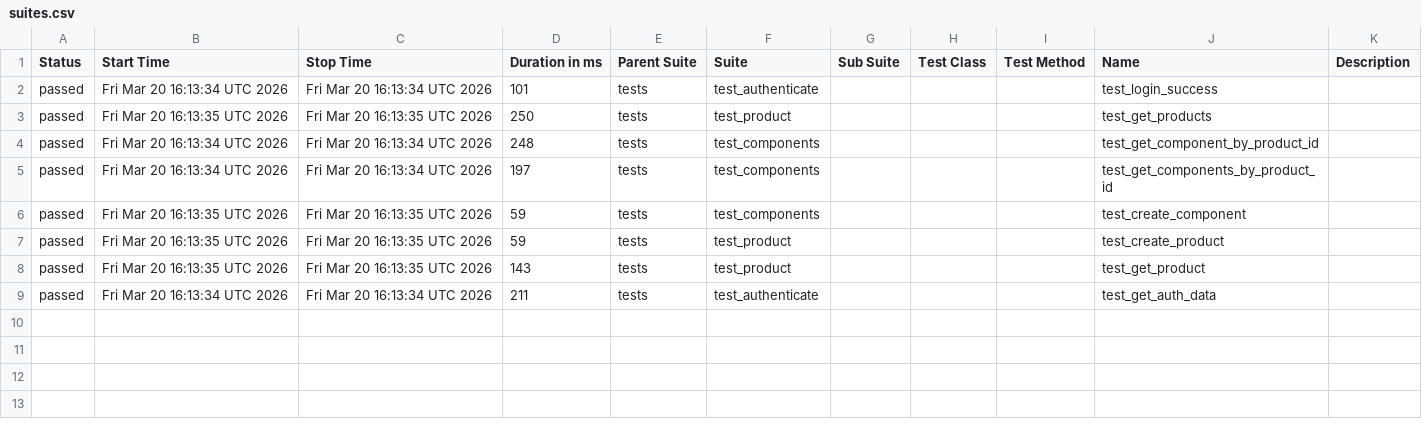
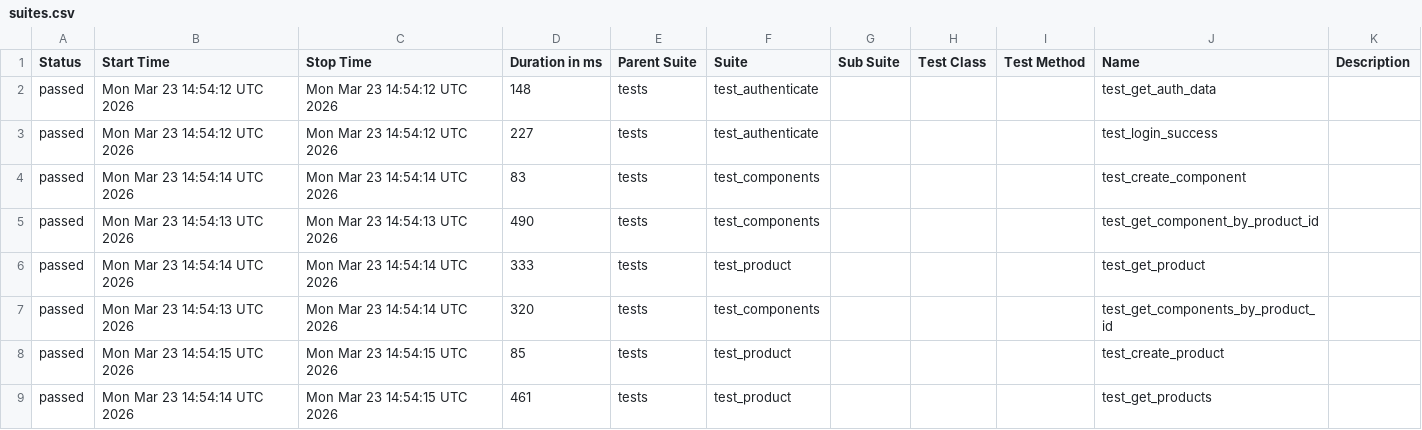
Before and after one commit to alexkaminskiy/api-automation-tests, a CSV file: data/suites.csv, drawn as a sheet.

```diff
--- a/data/suites.csv
+++ b/data/suites.csv
@@ -1,9 +1,9 @@
 "Status","Start Time","Stop Time","Duration in ms","Parent Suite","Suite","Sub Suite","Test Class","Test Method","Name","Description"
-"passed","Fri Mar 20 16:13:34 UTC 2026","Fri Mar 20 16:13:34 UTC 2026","101","tests","test_authenticate","","","","test_login_success",""
-"passed","Fri Mar 20 16:13:35 UTC 2026","Fri Mar 20 16:13:35 UTC 2026","250","tests","test_product","","","","test_get_products",""
-"passed","Fri Mar 20 16:13:34 UTC 2026","Fri Mar 20 16:13:34 UTC 2026","248","tests","test_components","","","","test_get_component_by_product_id",""
-"passed","Fri Mar 20 16:13:34 UTC 2026","Fri Mar 20 16:13:34 UTC 2026","197","tests","test_components","","","","test_get_components_by_product_id",""
-"passed","Fri Mar 20 16:13:35 UTC 2026","Fri Mar 20 16:13:35 UTC 2026","59","tests","test_components","","","","test_create_component",""
-"passed","Fri Mar 20 16:13:35 UTC 2026","Fri Mar 20 16:13:35 UTC 2026","59","tests","test_product","","","","test_create_product",""
-"passed","Fri Mar 20 16:13:35 UTC 2026","Fri Mar 20 16:13:35 UTC 2026","143","tests","test_product","","","","test_get_product",""
-"passed","Fri Mar 20 16:13:34 UTC 2026","Fri Mar 20 16:13:34 UTC 2026","211","tests","test_authenticate","","","","test_get_auth_data",""
+"passed","Mon Mar 23 14:54:12 UTC 2026","Mon Mar 23 14:54:12 UTC 2026","148","tests","test_authenticate","","","","test_get_auth_data",""
+"passed","Mon Mar 23 14:54:12 UTC 2026","Mon Mar 23 14:54:12 UTC 2026","227","tests","test_authenticate","","","","test_login_success",""
+"passed","Mon Mar 23 14:54:14 UTC 2026","Mon Mar 23 14:54:14 UTC 2026","83","tests","test_components","","","","test_create_component",""
+"passed","Mon Mar 23 14:54:13 UTC 2026","Mon Mar 23 14:54:13 UTC 2026","490","tests","test_components","","","","test_get_component_by_product_id",""
+"passed","Mon Mar 23 14:54:14 UTC 2026","Mon Mar 23 14:54:14 UTC 2026","333","tests","test_product","","","","test_get_product",""
+"passed","Mon Mar 23 14:54:13 UTC 2026","Mon Mar 23 14:54:14 UTC 2026","320","tests","test_components","","","","test_get_components_by_product_id",""
+"passed","Mon Mar 23 14:54:15 UTC 2026","Mon Mar 23 14:54:15 UTC 2026","85","tests","test_product","","","","test_create_product",""
+"passed","Mon Mar 23 14:54:14 UTC 2026","Mon Mar 23 14:54:15 UTC 2026","461","tests","test_product","","","","test_get_products",""
```
Also changed, not shown: 29 other files.
